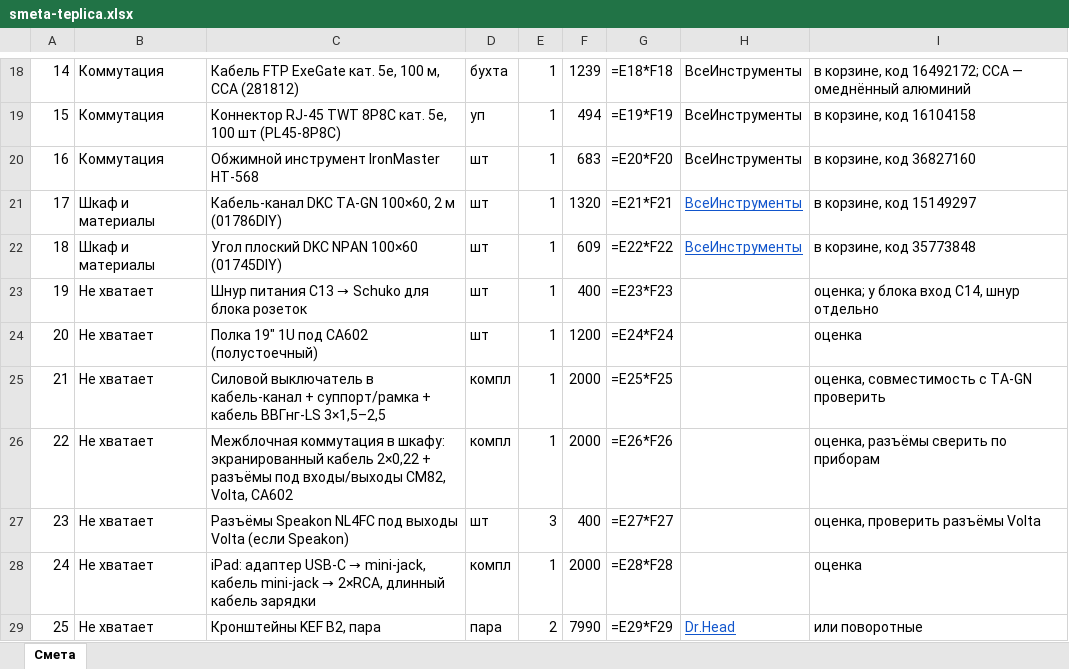
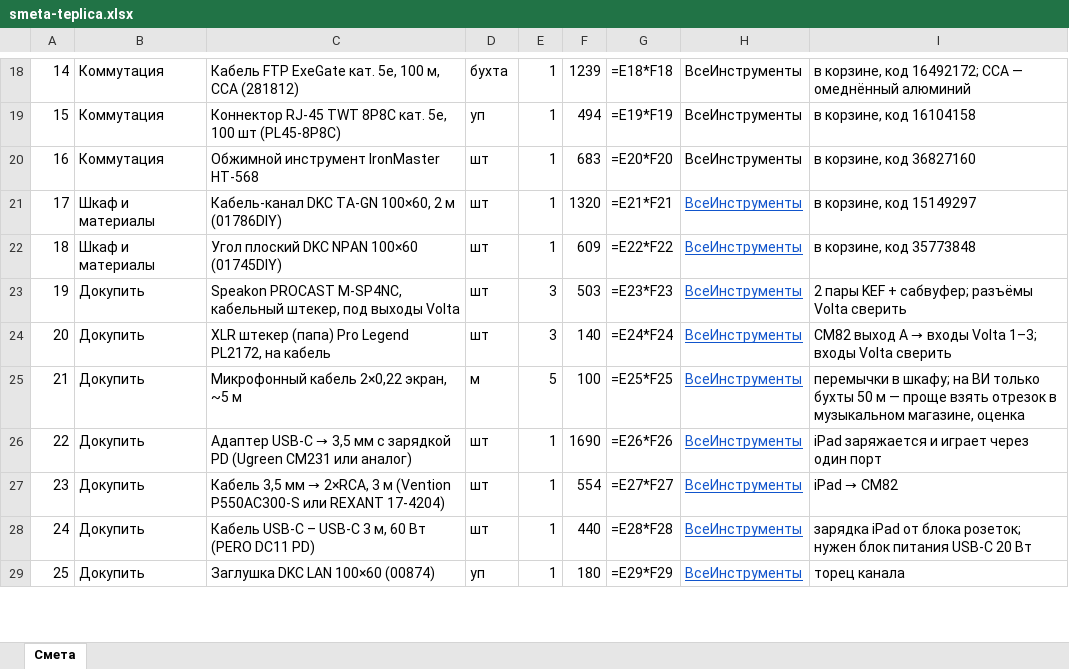
Before and after one commit to olegoviccc/teplica, an Excel workbook: sound/smeta-teplica.xlsx, sheet Смета, drawn as a sheet; only a part is shown, gaps mark what is left out; values as stored, in another font and other column widths than the file's, no borders; formulas without a stored value are shown as written; removed rows and columns are numbered as before the commit, all else as after; the diff covers the shown part only; the diff names each change by its address in the sheet, - before the commit and + after, or states it on an @@ line.

```diff
--- a/sound/smeta-teplica.xlsx (sheet Смета)
+++ b/sound/smeta-teplica.xlsx (sheet Смета)
-B23:B24: Не хватает
+B23:B24: Докупить
@@ C23: Шнур питания C13 → Schuko для блока розеток → Speakon PROCAST M-SP4NC, кабельный штекер, под выходы Volta @@
-E23:E24: 1
+E23:E24: 3
-F23: 400
+F23: 503
-H23:H24: (empty)
+H23:H24: ВсеИнструменты
-I23: оценка; у блока вход C14, шнур отдельно
+I23: 2 пары KEF + сабвуфер; разъёмы Volta сверить
-C24: Полка 19″ 1U под CA602 (полустоечный)
+C24: XLR штекер (папа) Pro Legend PL2172, на кабель
-F24: 1200
+F24: 140
@@ I24: оценка → CM82 выход A → входы Volta 1–3; входы Volta сверить @@
-row 25: 21 | Не хватает | Силовой выключатель в кабель-канал + суппорт/рамка + кабель ВВГнг-LS 3×1,5–2,5 | компл | 1 | 2000 | =E25*F25 |  | оценка, совместимость с TA-GN проверить
+row 25: 21 | Докупить | Микрофонный кабель 2×0,22 экран, ~5 м | м | 5 | 100 | =E25*F25 | ВсеИнструменты | перемычки в шкафу; на ВИ только бухты 50 м — проще взять отрезок в музыкальном магазине, оценка
-B26:B28: Не хватает
+B26:B28: Докупить
@@ C26: Межблочная коммутация в шкафу: экранированный кабель 2×0,22 + разъёмы под входы/выходы CM82, Volta, CA602 → Адаптер USB-C → 3,5 мм с зарядкой PD (Ugreen CM231 или аналог) @@
-D26: компл
+D26: шт
-F26: 2000
+F26: 1690
-H26:H28: (empty)
+H26:H28: ВсеИнструменты
-I26: оценка, разъёмы сверить по приборам
+I26: iPad заряжается и играет через один порт
@@ C27: Разъёмы Speakon NL4FC под выходы Volta (если Speakon) → Кабель 3,5 мм → 2×RCA, 3 м (Vention P550AC300-S или REXANT 17-4204) @@
-E27: 3
+E27: 1
-F27: 400
+F27: 554
@@ I27: оценка, проверить разъёмы Volta → iPad → CM82 @@
@@ C28: iPad: адаптер USB-C → mini-jack, кабель mini-jack → 2×RCA, длинный кабель зарядки → Кабель USB-C – USB-C 3 м, 60 Вт (PERO DC11 PD) @@
-D28: компл
+D28: шт
-F28: 2000
+F28: 440
-I28: оценка
+I28: зарядка iPad от блока розеток; нужен блок питания USB-C 20 Вт
-row 29: 25 | Не хватает | Кронштейны KEF B2, пара | пара | 2 | 7990 | =E29*F29 | Dr.Head | или поворотные
+row 29: 25 | Докупить | Заглушка DKC LAN 100×60 (00874) | уп | 1 | 180 | =E29*F29 | ВсеИнструменты | торец канала
```
Also changed, not shown: 14 added rows, 8 removed rows and 80 edited cells elsewhere in this sheet, 6 other files.
